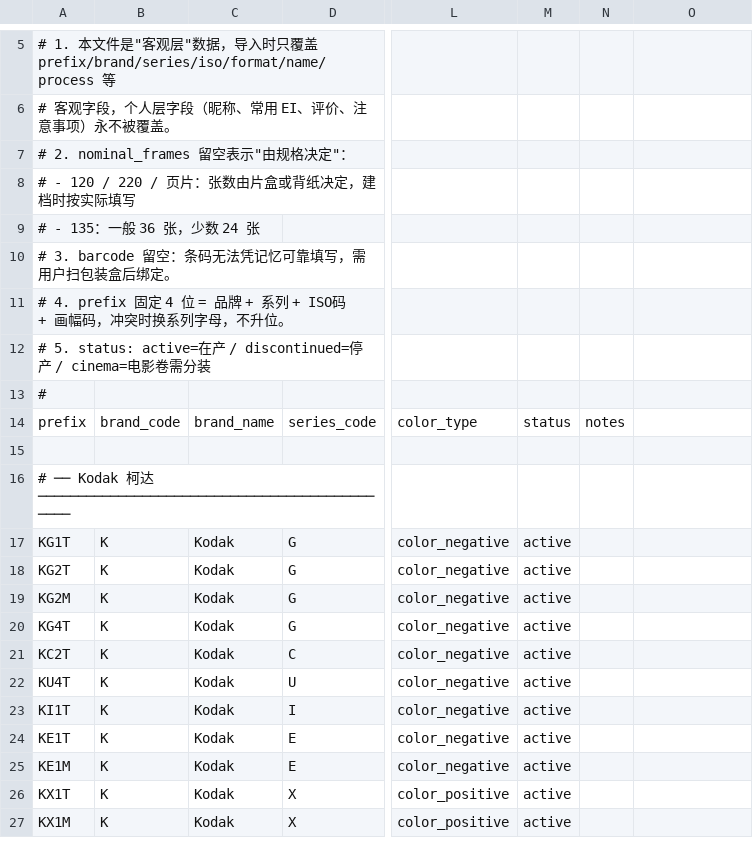
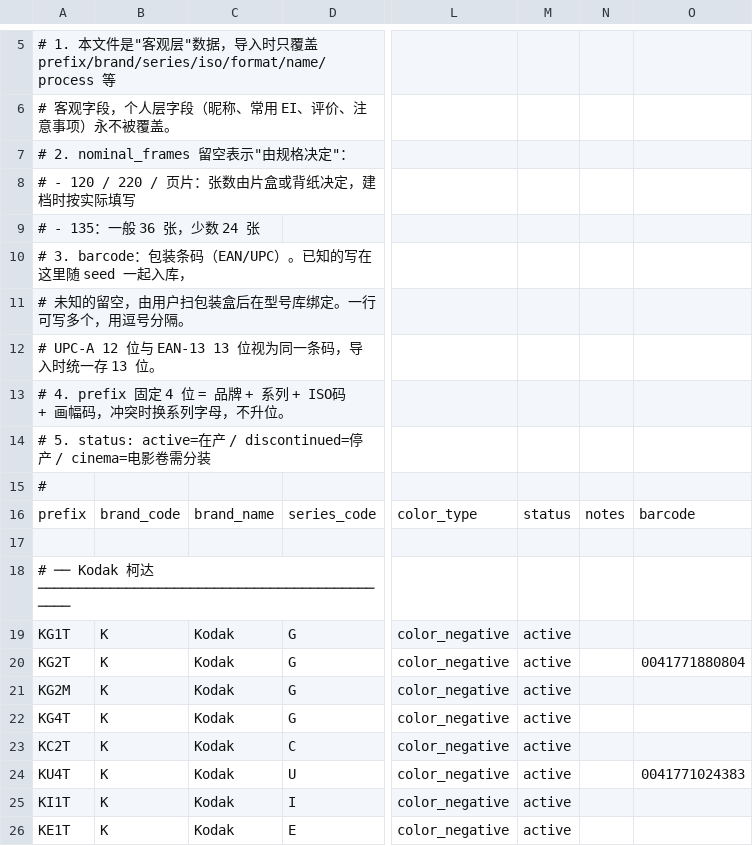
Before and after one commit to AskQi/film-vault, a TSV file: data/film-stocks.tsv, drawn as a sheet; only a part is shown, gaps mark what is left out; the shorter side is filled out with more unchanged rows; addresses are those after the commit; rows hold the shown columns only; the diff names each change by its address in the sheet, - before the commit and + after, or states it on an @@ line.

```diff
--- a/data/film-stocks.tsv
+++ b/data/film-stocks.tsv
-A10: # 3. barcode 留空：条码无法凭记忆可靠填写，需用户扫包装盒后绑定。
+A10: # 3. barcode：包装条码（EAN/UPC）。已知的写在这里随 seed 一起入库，
+row 11: # 未知的留空，由用户扫包装盒后在型号库绑定。一行可写多个，用逗号分隔。
+row 12: # UPC-A 12 位与 EAN-13 13 位视为同一条码，导入时统一存 13 位。
-O16: (empty)
+O16: barcode
-O20: (empty)
+O20: 0041771880804
-O24: (empty)
+O24: 0041771024383
```
Also changed, not shown: 5 other files.
